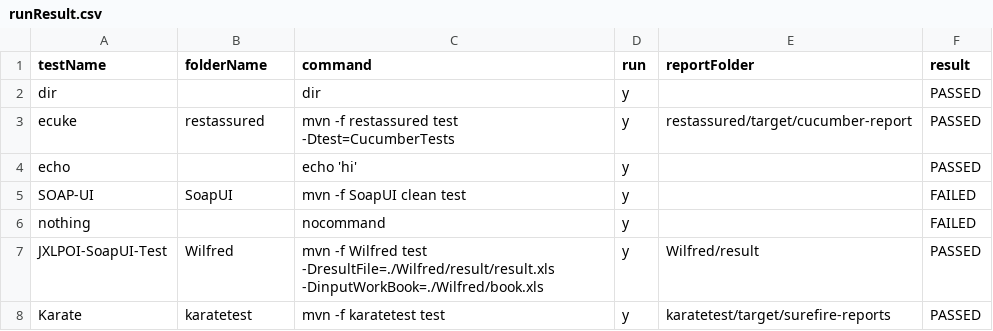
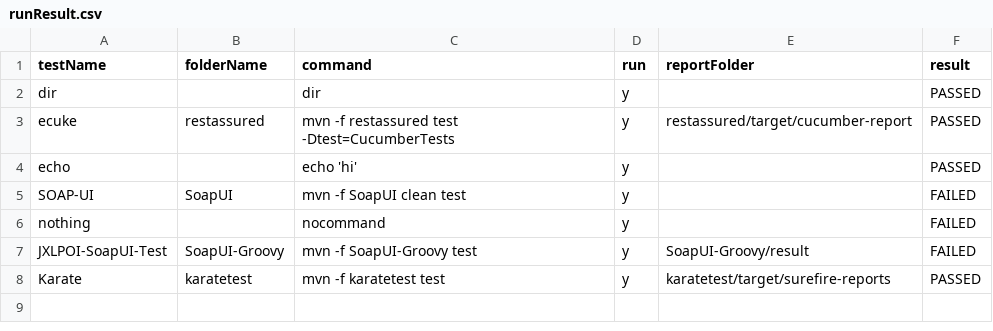
Before and after one commit to abhishekchh/dump_files, a CSV file: runResult.csv, drawn as a sheet.

Commit message:
checking in run result from jenkins-Automation-TestRunner-11

```diff
--- a/runResult.csv
+++ b/runResult.csv
@@ -6,3 +6,3 @@ SOAP-UI, SoapUI, mvn -f SoapUI clean test, y, , FAILED
 nothing, , nocommand, y, , FAILED
-JXLPOI-SoapUI-Test, Wilfred, mvn -f Wilfred test -DresultFile=./Wilfred/result/result.xls -DinputWorkBook=./Wilfred/book.xls, y, Wilfred/result, PASSED
+JXLPOI-SoapUI-Test, SoapUI-Groovy, mvn -f SoapUI-Groovy test, y, SoapUI-Groovy/result, FAILED
 Karate, karatetest, mvn -f karatetest test , y, karatetest/target/surefire-reports, PASSED
```
Also changed, not shown: 11 other files.
